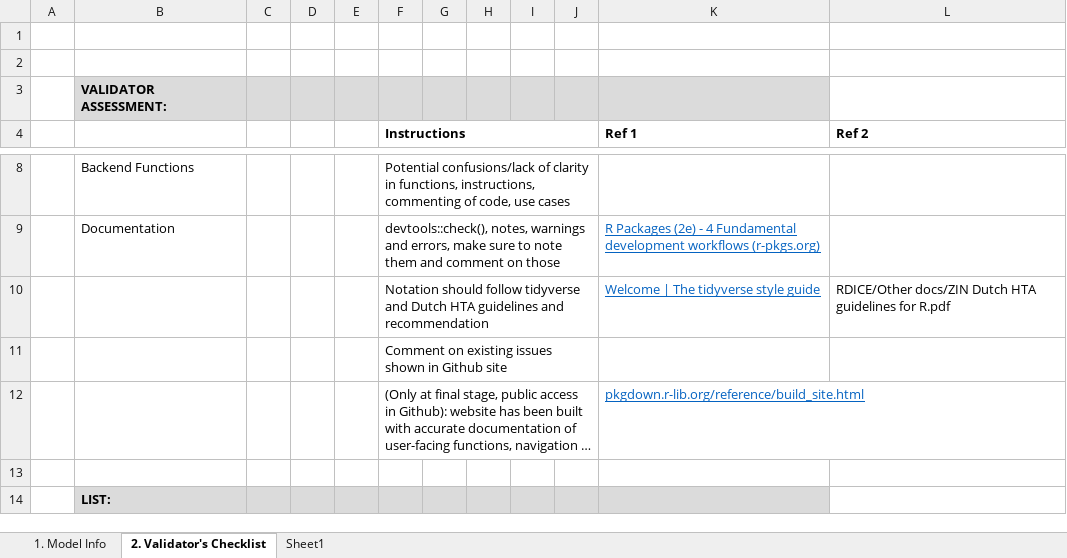
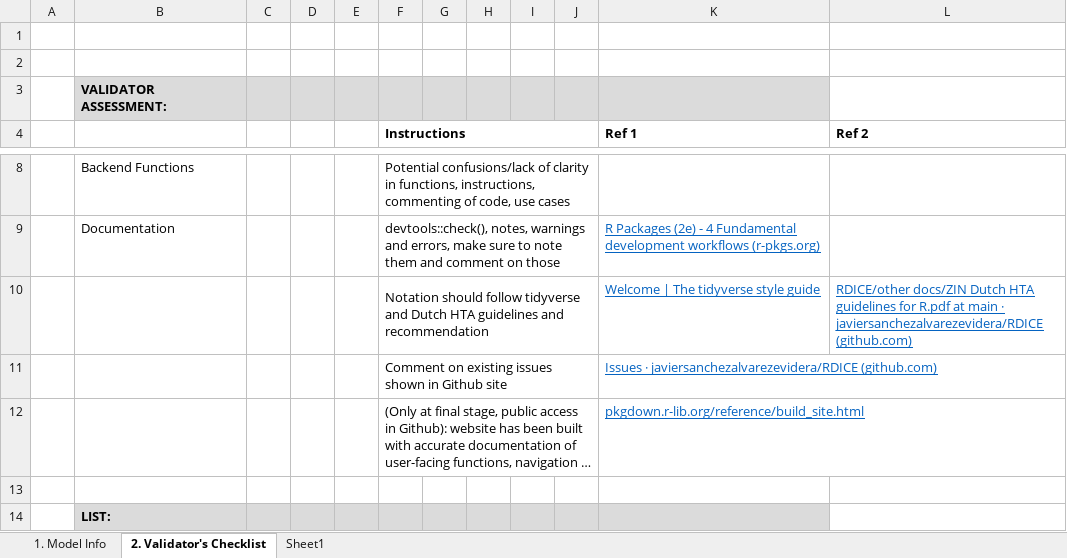
Before and after one commit to jsanchezalv/WARDEN, an Excel workbook: other docs/RDICE Validation Record Form v1.0.xlsm, sheet 2. Validator's Checklist, drawn as a sheet; only a part is shown, gaps mark what is left out; long unchanged cells end in …; values as stored, in another font and other column widths than the file's, no borders; charts and pictures and conditional formats not drawn; the diff names each change by its address in the sheet, - before the commit and + after, or states it on an @@ line.

Commit message:
-Update validation record form

```diff
--- a/other docs/RDICE Validation Record Form v1.0.xlsm (sheet 2. Validator's Checklist)
+++ b/other docs/RDICE Validation Record Form v1.0.xlsm (sheet 2. Validator's Checklist)
-L10 (Ref 2): RDICE/Other docs/ZIN Dutch HTA guidelines for R.pdf
+L10 (Ref 2): RDICE/other docs/ZIN Dutch HTA guidelines for R.pdf at main · javiersanchezalvarezevidera/RDICE (github.com)
@@ L10 underline: off → on, text colour: black → #0563C1 @@
-K11 (Ref 1): (empty)
+K11 (Ref 1): Issues · javiersanchezalvarezevidera/RDICE (github.com)
```
Also changed, not shown: charts or pictures.
